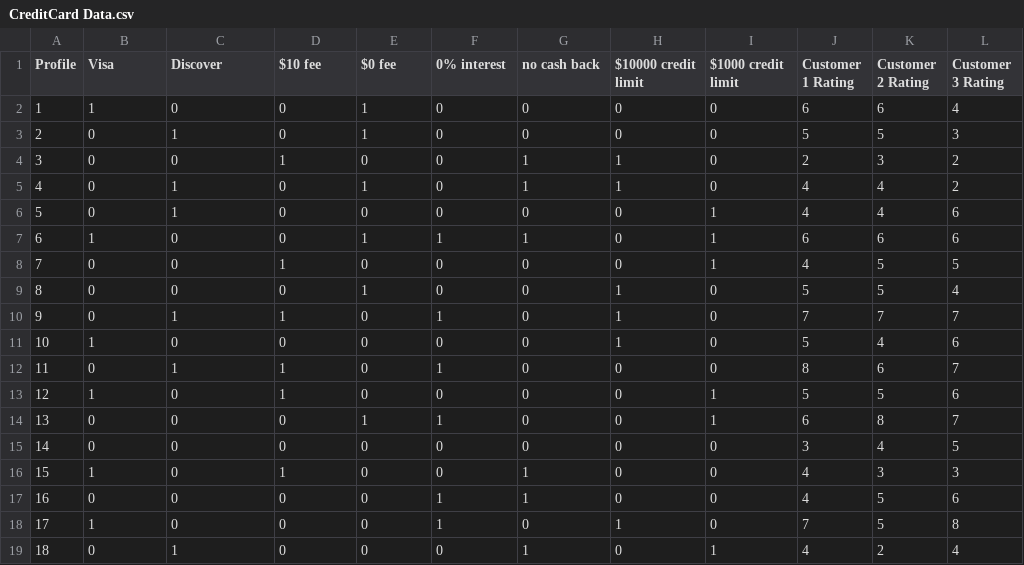
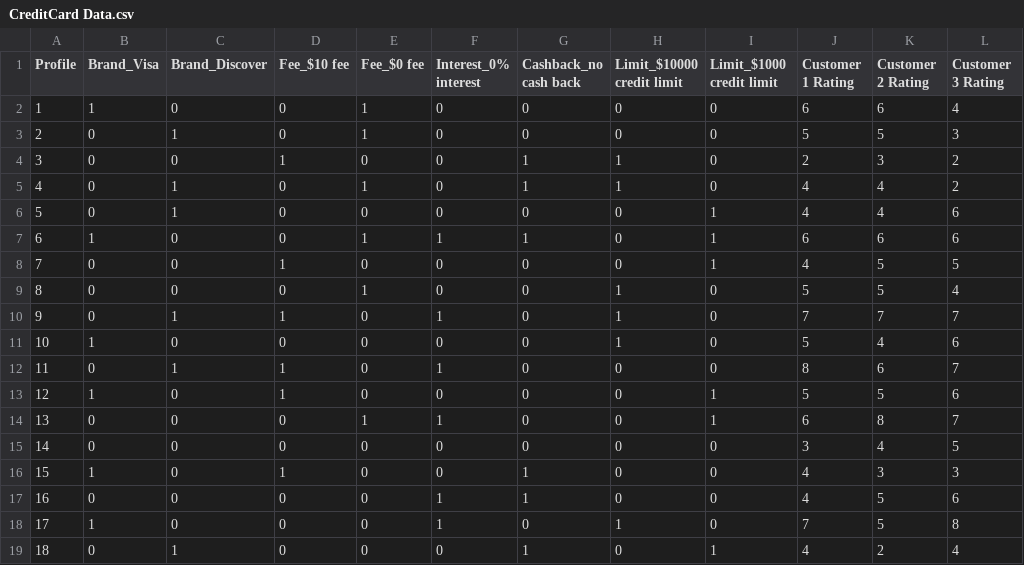
Before and after one commit to XinyingHao/BUMK744, a CSV file: CreditCard Data.csv, drawn as a sheet; only a part is shown; the diff names each change by its address in the sheet, - before the commit and + after, or states it on an @@ line.

Commit message:
Update CreditCard Data.csv

```diff
--- a/CreditCard Data.csv
+++ b/CreditCard Data.csv
-B1: Visa
+B1: Brand_Visa
-C1: Discover
+C1: Brand_Discover
-D1: $10 fee
+D1: Fee_$10 fee
-E1: $0 fee
+E1: Fee_$0 fee
-F1: 0% interest
+F1: Interest_0% interest
-G1: no cash back
+G1: Cashback_no cash back
-H1: $10000 credit limit
+H1: Limit_$10000 credit limit
-I1: $1000 credit limit
+I1: Limit_$1000 credit limit
```
